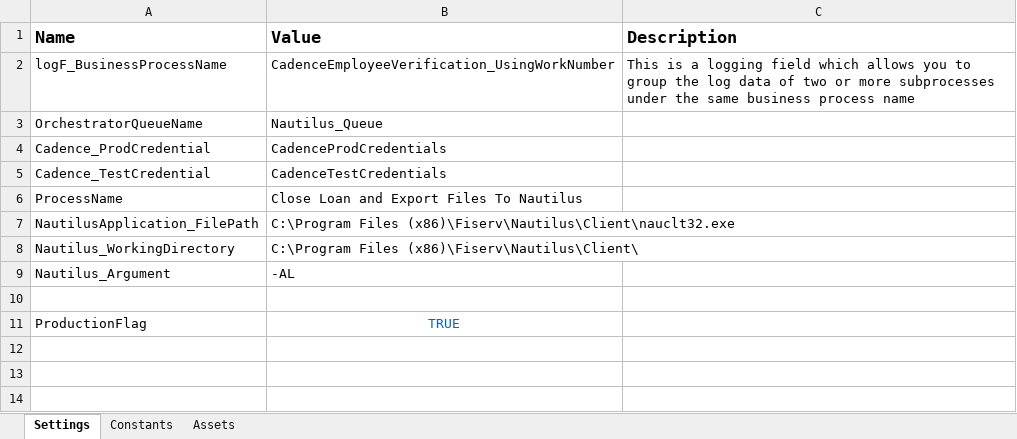
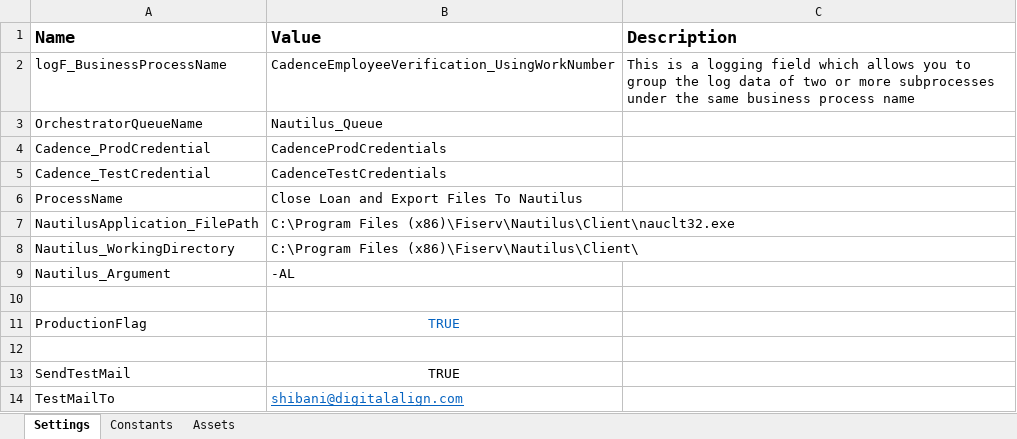
Before and after one commit to RohithPrabhu-Gesa/GESA_RPA_CloseLoan_ExportFilesTo_Nautilus, an Excel workbook: Data/Config.xlsx, sheet Settings, drawn as a sheet; values as stored, in another font and other column widths than the file's, no borders; the diff names each change by its address in the sheet, - before the commit and + after, or states it on an @@ line.

```diff
--- a/Data/Config.xlsx (sheet Settings)
+++ b/Data/Config.xlsx (sheet Settings)
+row 12: (empty)
+row 13: SendTestMail | TRUE
+row 14: TestMailTo | shibani@digitalalign.com
```
Also changed, not shown: 21 other files.
